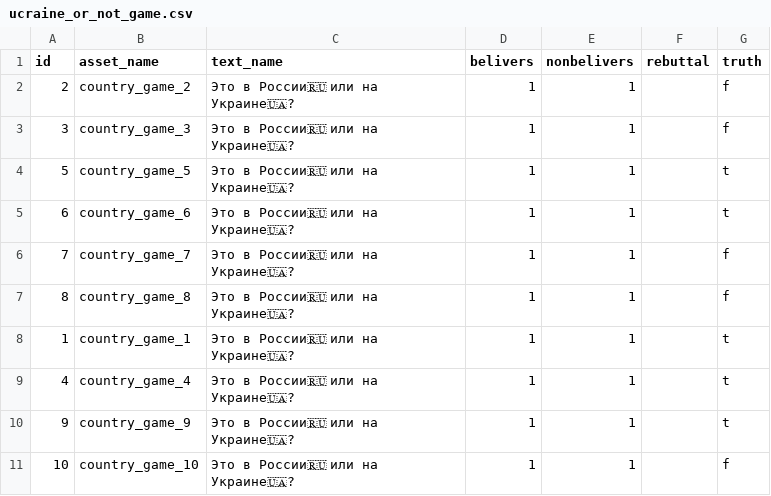
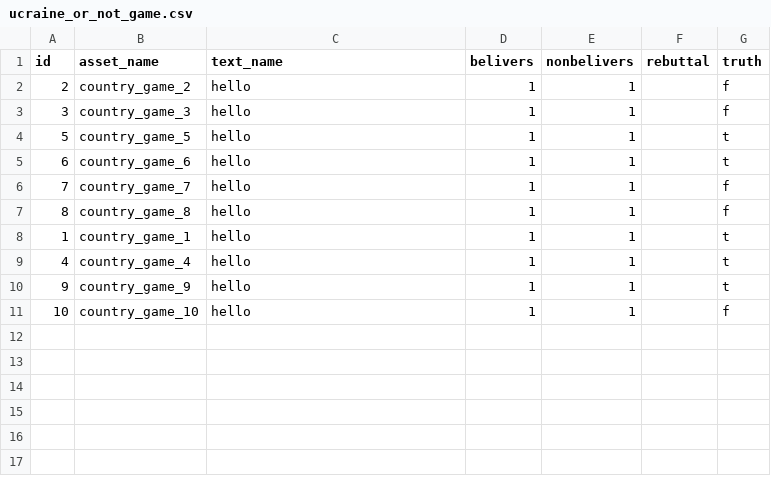
Before and after one commit to AntipropPrject/antipropagandabot, a CSV file: resources/ucraine_or_not_game.csv, drawn as a sheet.

Commit message:
HELLO

```diff
--- a/resources/ucraine_or_not_game.csv
+++ b/resources/ucraine_or_not_game.csv
@@ -1,11 +1,11 @@
 id,asset_name,text_name,belivers,nonbelivers,rebuttal,truth
-2,country_game_2,Это в России🇷🇺 или на Украине🇺🇦?,1,1,,f
-3,country_game_3,Это в России🇷🇺 или на Украине🇺🇦?,1,1,,f
-5,country_game_5,Это в России🇷🇺 или на Украине🇺🇦?,1,1,,t
-6,country_game_6,Это в России🇷🇺 или на Украине🇺🇦?,1,1,,t
-7,country_game_7,Это в России🇷🇺 или на Украине🇺🇦?,1,1,,f
-8,country_game_8,Это в России🇷🇺 или на Украине🇺🇦?,1,1,,f
-1,country_game_1,Это в России🇷🇺 или на Украине🇺🇦?,1,1,,t
-4,country_game_4,Это в России🇷🇺 или на Украине🇺🇦?,1,1,,t
-9,country_game_9,Это в России🇷🇺 или на Украине🇺🇦?,1,1,,t
-10,country_game_10,Это в России🇷🇺 или на Украине🇺🇦?,1,1,,f
+2,country_game_2,hello,1,1,,f
+3,country_game_3,hello,1,1,,f
+5,country_game_5,hello,1,1,,t
+6,country_game_6,hello,1,1,,t
+7,country_game_7,hello,1,1,,f
+8,country_game_8,hello,1,1,,f
+1,country_game_1,hello,1,1,,t
+4,country_game_4,hello,1,1,,t
+9,country_game_9,hello,1,1,,t
+10,country_game_10,hello,1,1,,f
```
